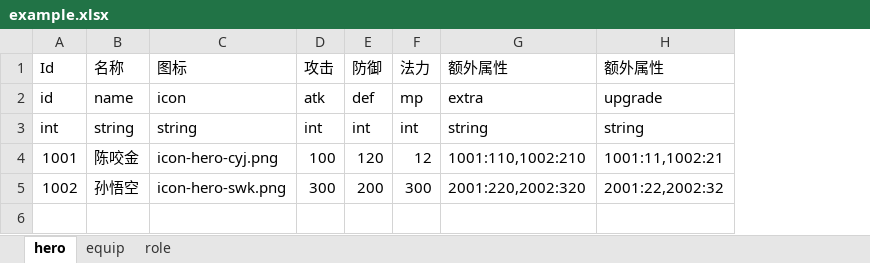
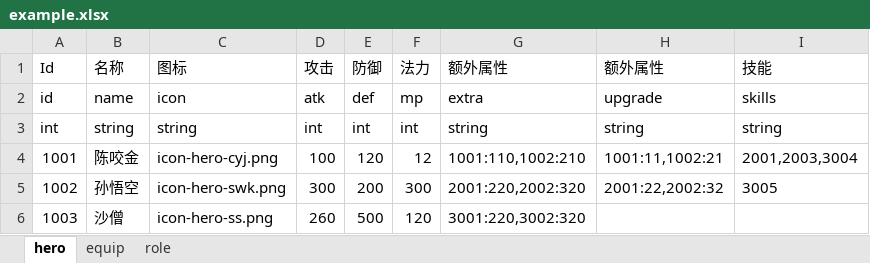
Before and after one commit to dengyingtuo/gnt, an Excel workbook: example/example.xlsx, sheet hero, drawn as a sheet; values as stored, in another font and other column widths than the file's, no borders; charts and pictures not drawn; the diff names each change by its address in the sheet, - before the commit and + after, or states it on an @@ line.

```diff
--- a/example/example.xlsx (sheet hero)
+++ b/example/example.xlsx (sheet hero)
+column I (技能), rows 2-5: skills | string | 2001,2003,3004 | 3005
+row 6: 1003 | 沙僧 | icon-hero-ss.png | 260 | 500 | 120 | 3001:220,3002:320
```
Also changed, not shown: 6 other files.
